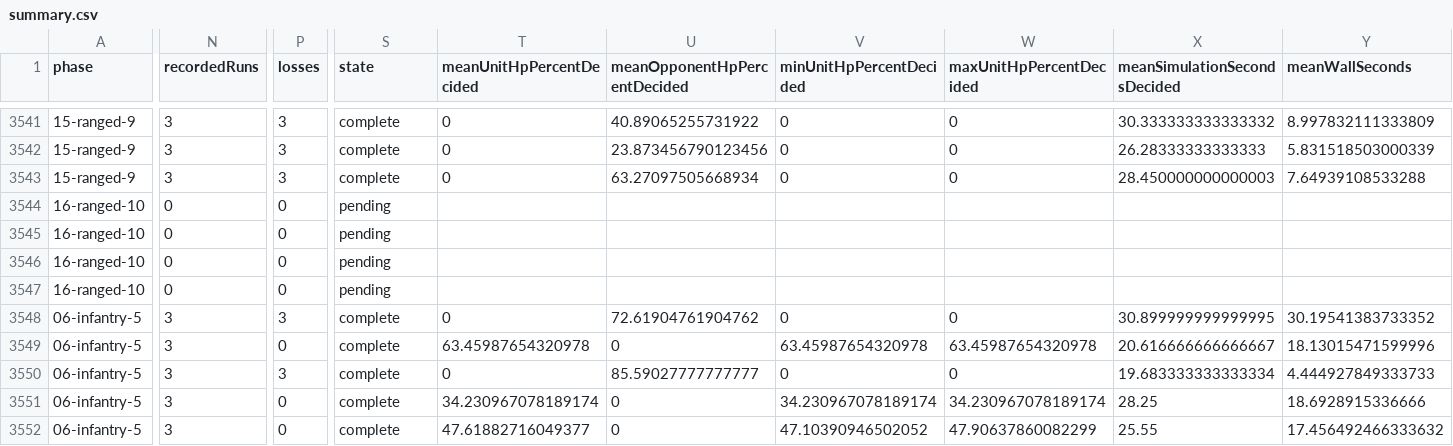
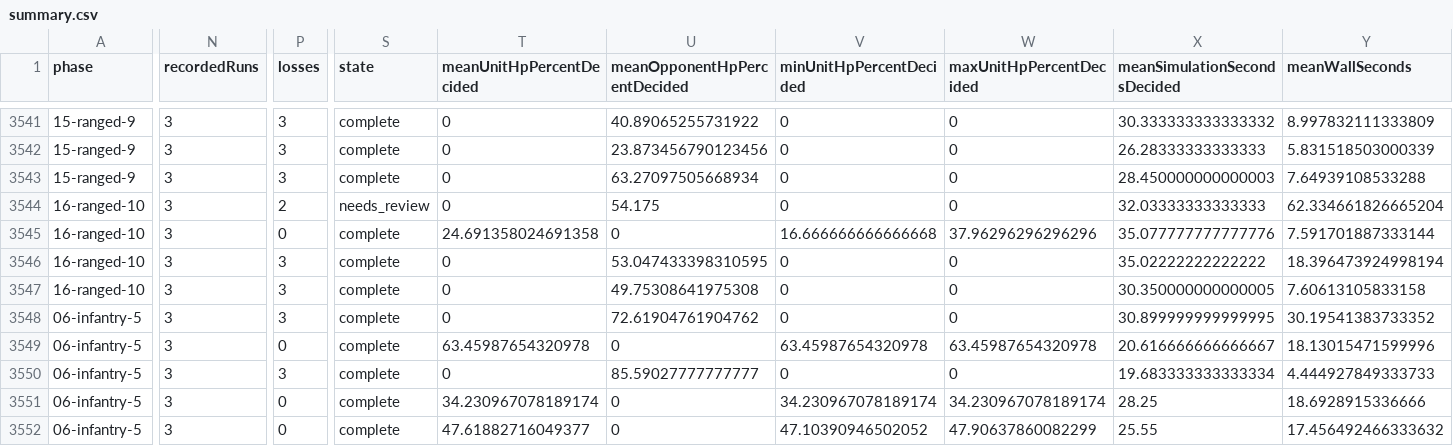
Before and after one commit to ddk220-light/aoe2_matchup, a CSV file: aoe2x/js_simulation/calibration/campaigns/unit-rankings-full-deduplicated-2026-10-29/summary.csv, drawn as a sheet; only a part is shown, gaps mark what is left out; the diff covers the shown part only; the diff names each change by its address in the sheet, - before the commit and + after, or states it on an @@ line.

```diff
--- a/aoe2x/js_simulation/calibration/campaigns/unit-rankings-full-deduplicated-2026-10-29/summary.csv
+++ b/aoe2x/js_simulation/calibration/campaigns/unit-rankings-full-deduplicated-2026-10-29/summary.csv
-N3544:N3547 (recordedRuns): 0
+N3544:N3547 (recordedRuns): 3
-P3544 (losses): 0
+P3544 (losses): 2
-S3544 (state): pending
+S3544 (state): needs_review
-T3544 (meanUnitHpPercentDecided): (empty)
+T3544 (meanUnitHpPercentDecided): 0
-U3544 (meanOpponentHpPercentDecided): (empty)
+U3544 (meanOpponentHpPercentDecided): 54.175
-V3544 (minUnitHpPercentDecided): (empty)
+V3544 (minUnitHpPercentDecided): 0
-W3544 (maxUnitHpPercentDecided): (empty)
+W3544 (maxUnitHpPercentDecided): 0
-X3544 (meanSimulationSecondsDecided): (empty)
+X3544 (meanSimulationSecondsDecided): 32.03333333333333
-Y3544 (meanWallSeconds): (empty)
+Y3544 (meanWallSeconds): 62.334661826665204
-S3545:S3547 (state): pending
+S3545:S3547 (state): complete
-T3545 (meanUnitHpPercentDecided): (empty)
+T3545 (meanUnitHpPercentDecided): 24.691358024691358
-U3545 (meanOpponentHpPercentDecided): (empty)
+U3545 (meanOpponentHpPercentDecided): 0
-V3545 (minUnitHpPercentDecided): (empty)
+V3545 (minUnitHpPercentDecided): 16.666666666666668
-W3545 (maxUnitHpPercentDecided): (empty)
+W3545 (maxUnitHpPercentDecided): 37.96296296296296
-X3545 (meanSimulationSecondsDecided): (empty)
+X3545 (meanSimulationSecondsDecided): 35.077777777777776
-Y3545 (meanWallSeconds): (empty)
+Y3545 (meanWallSeconds): 7.591701887333144
-P3546:P3547 (losses): 0
+P3546:P3547 (losses): 3
-T3546:T3547 (meanUnitHpPercentDecided): (empty)
+T3546:T3547 (meanUnitHpPercentDecided): 0
-U3546 (meanOpponentHpPercentDecided): (empty)
+U3546 (meanOpponentHpPercentDecided): 53.047433398310595
-V3546:V3547 (minUnitHpPercentDecided): (empty)
+V3546:V3547 (minUnitHpPercentDecided): 0
-W3546:W3547 (maxUnitHpPercentDecided): (empty)
+W3546:W3547 (maxUnitHpPercentDecided): 0
-X3546 (meanSimulationSecondsDecided): (empty)
+X3546 (meanSimulationSecondsDecided): 35.02222222222222
-Y3546 (meanWallSeconds): (empty)
+Y3546 (meanWallSeconds): 18.396473924998194
-U3547 (meanOpponentHpPercentDecided): (empty)
+U3547 (meanOpponentHpPercentDecided): 49.75308641975308
-X3547 (meanSimulationSecondsDecided): (empty)
+X3547 (meanSimulationSecondsDecided): 30.350000000000005
-Y3547 (meanWallSeconds): (empty)
+Y3547 (meanWallSeconds): 7.60613105833158
```
Also changed, not shown: 65 edited cells elsewhere in this file, 7 other files.
